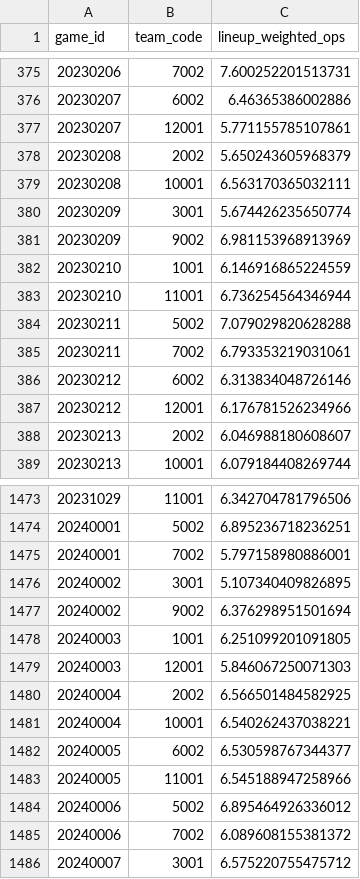
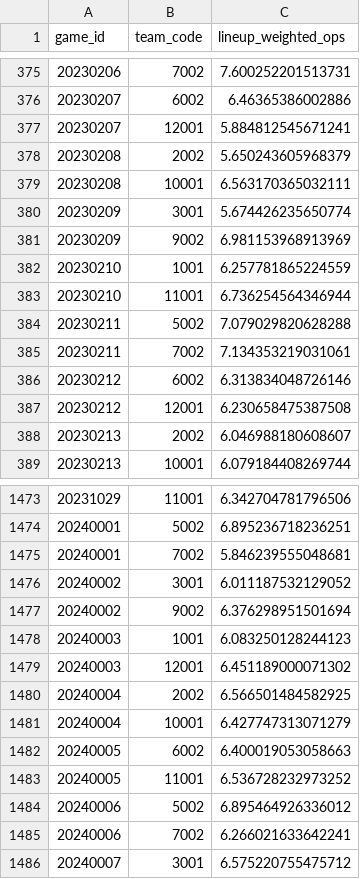
Before and after one commit to jyr25/BPM, a CSV file: data/processed/lineup_features.csv, drawn as a sheet; only a part is shown, gaps mark what is left out; the diff covers the shown part only.

```diff
--- a/data/processed/lineup_features.csv
+++ b/data/processed/lineup_features.csv
@@ -376,3 +376,3 @@
 20230207,6002,6.46365386002886
-20230207,12001,5.771155785107861
+20230207,12001,5.884812545671241
 20230208,2002,5.650243605968379
@@ -381,8 +381,8 @@
 20230209,9002,6.981153968913969
-20230210,1001,6.146916865224559
+20230210,1001,6.257781865224559
 20230210,11001,6.736254564346944
 20230211,5002,7.079029820628288
-20230211,7002,6.793353219031061
+20230211,7002,7.134353219031061
 20230212,6002,6.313834048726146
-20230212,12001,6.176781526234966
+20230212,12001,6.230658475387508
 20230213,2002,6.046988180608607
@@ -1474,13 +1474,13 @@
 20240001,5002,6.895236718236251
-20240001,7002,5.797158980886001
-20240002,3001,5.107340409826895
+20240001,7002,5.846239555048681
+20240002,3001,6.011187532129052
 20240002,9002,6.376298951501694
-20240003,1001,6.251099201091805
-20240003,12001,5.846067250071303
+20240003,1001,6.083250128244123
+20240003,12001,6.451189000071302
 20240004,2002,6.566501484582925
-20240004,10001,6.540262437038221
-20240005,6002,6.530598767344377
-20240005,11001,6.545188947258966
+20240004,10001,6.427747313071279
+20240005,6002,6.400019053058663
+20240005,11001,6.536728232973252
 20240006,5002,6.895464926336012
-20240006,7002,6.089608155381372
+20240006,7002,6.266021633642241
 20240007,3001,6.575220755475712
```
Also changed, not shown: 88 edited cells elsewhere in this file, 4 other files.
